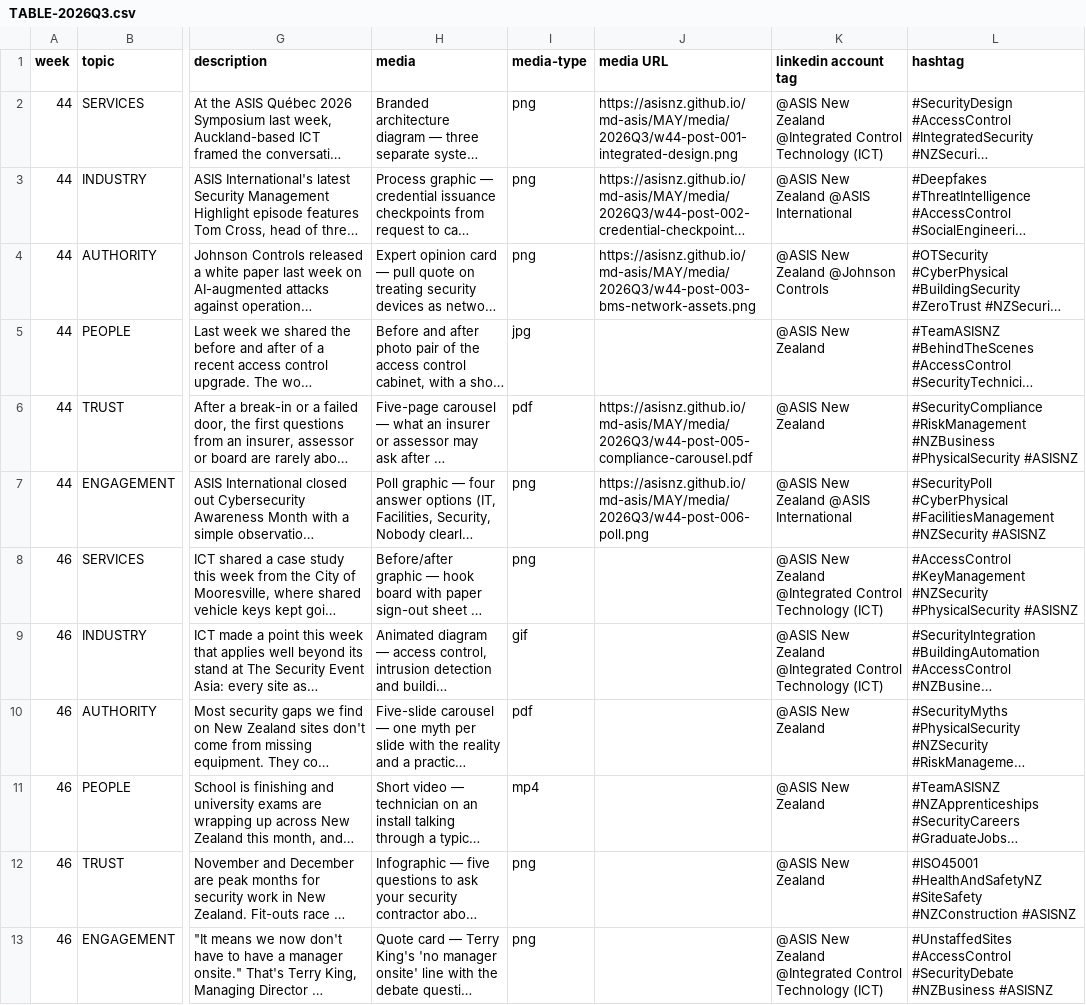
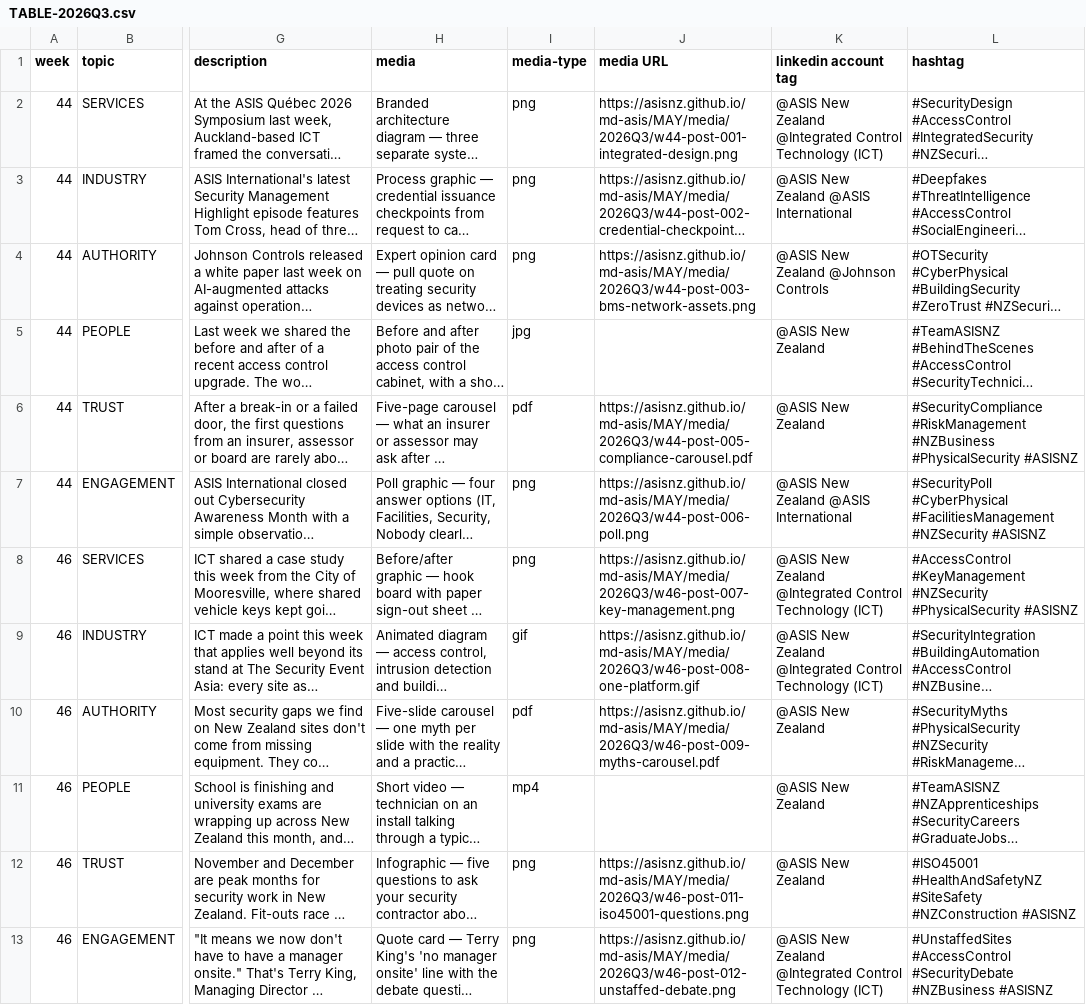
Before and after one commit to asisnz/md-asis, a CSV file: COULD/TABLE-2026Q3.csv, drawn as a sheet; only a part is shown, gaps mark what is left out; long unchanged cells end in …; the diff names each change by its address in the sheet, - before the commit and + after, or states it on an @@ line.

```diff
--- a/COULD/TABLE-2026Q3.csv
+++ b/COULD/TABLE-2026Q3.csv
-J8 (media URL): (empty)
+J8 (media URL): https://asisnz.github.io/md-asis/MAY/media/2026Q3/w46-post-007-key-management.png
-J9 (media URL): (empty)
+J9 (media URL): https://asisnz.github.io/md-asis/MAY/media/2026Q3/w46-post-008-one-platform.gif
-J10 (media URL): (empty)
+J10 (media URL): https://asisnz.github.io/md-asis/MAY/media/2026Q3/w46-post-009-myths-carousel.pdf
-J12 (media URL): (empty)
+J12 (media URL): https://asisnz.github.io/md-asis/MAY/media/2026Q3/w46-post-011-iso45001-questions.png
-J13 (media URL): (empty)
+J13 (media URL): https://asisnz.github.io/md-asis/MAY/media/2026Q3/w46-post-012-unstaffed-debate.png
```
Also changed, not shown: 11 other files.
